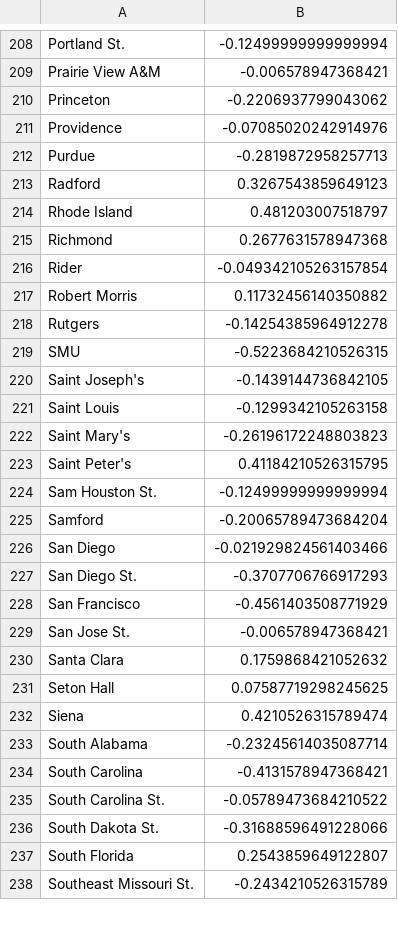
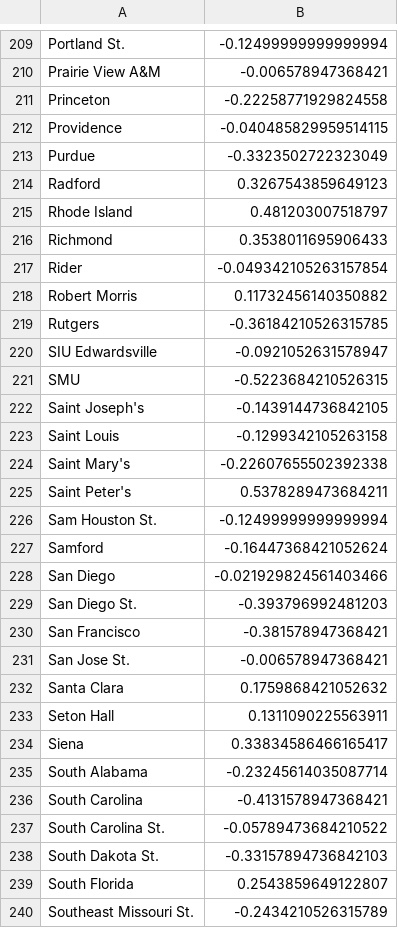
Before and after one commit to harmkenn/Python_Madness_2023, a CSV file: notebooks/step04_PASE.csv, drawn as a sheet; only a part is shown, gaps mark what is left out; the diff covers the shown part only.

```diff
--- a/notebooks/step04_PASE.csv
+++ b/notebooks/step04_PASE.csv
@@ -209,11 +210,12 @@ Portland St.,-0.12499999999999994
 Prairie View A&M,-0.006578947368421
-Princeton,-0.2206937799043062
-Providence,-0.07085020242914976
-Purdue,-0.2819872958257713
+Princeton,-0.22258771929824558
+Providence,-0.040485829959514115
+Purdue,-0.3323502722323049
 Radford,0.3267543859649123
 Rhode Island,0.481203007518797
-Richmond,0.2677631578947368
+Richmond,0.3538011695906433
 Rider,-0.049342105263157854
 Robert Morris,0.11732456140350882
-Rutgers,-0.14254385964912278
+Rutgers,-0.36184210526315785
+SIU Edwardsville,-0.0921052631578947
 SMU,-0.5223684210526315
@@ -221,13 +223,13 @@ Saint Joseph's,-0.1439144736842105
 Saint Louis,-0.1299342105263158
-Saint Mary's,-0.26196172248803823
-Saint Peter's,0.41184210526315795
+Saint Mary's,-0.22607655502392338
+Saint Peter's,0.5378289473684211
 Sam Houston St.,-0.12499999999999994
-Samford,-0.20065789473684204
+Samford,-0.16447368421052624
 San Diego,-0.021929824561403466
-San Diego St.,-0.3707706766917293
-San Francisco,-0.4561403508771929
+San Diego St.,-0.393796992481203
+San Francisco,-0.381578947368421
 San Jose St.,-0.006578947368421
 Santa Clara,0.1759868421052632
-Seton Hall,0.07587719298245625
-Siena,0.4210526315789474
+Seton Hall,0.1311090225563911
+Siena,0.33834586466165417
 South Alabama,-0.23245614035087714
@@ -235,3 +237,3 @@ South Carolina,-0.4131578947368421
 South Carolina St.,-0.05789473684210522
-South Dakota St.,-0.31688596491228066
+South Dakota St.,-0.33157894736842103
 South Florida,0.2543859649122807
```
Also changed, not shown: 4 added rows and 70 edited cells elsewhere in this file, notebooks/step04_AllStats.csv, notebooks/step04_FUHistory.csv, 1 other file.
